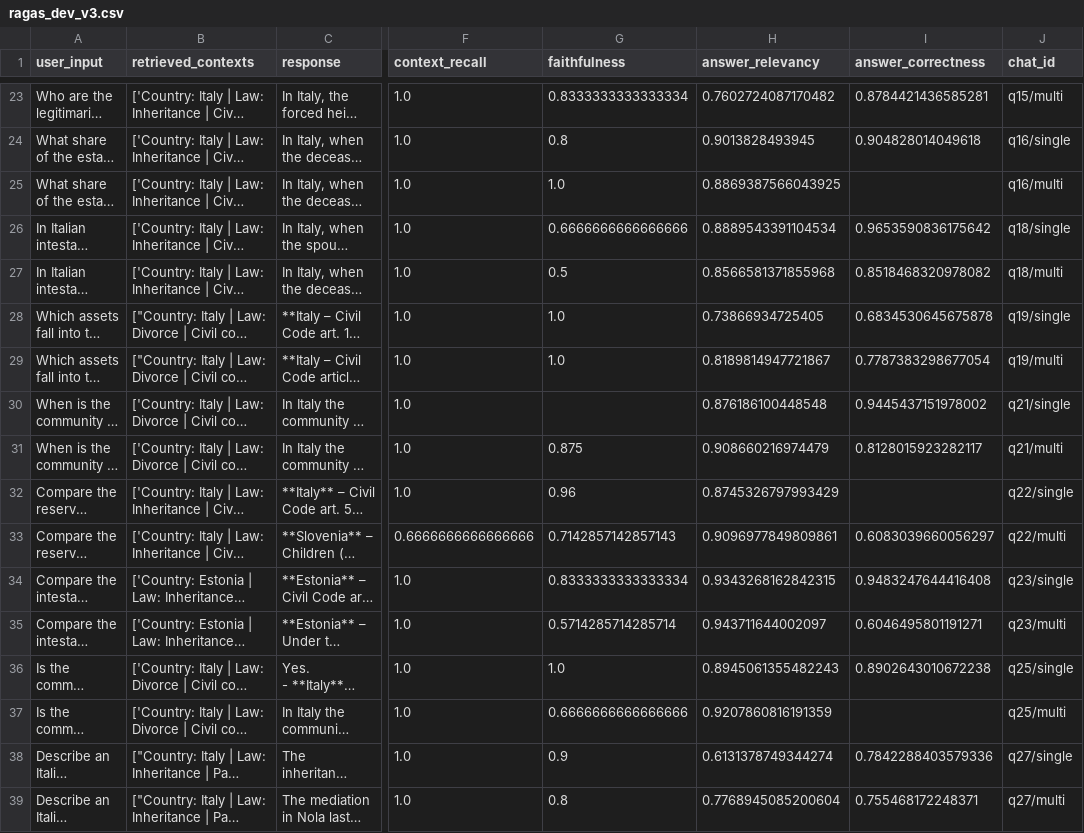
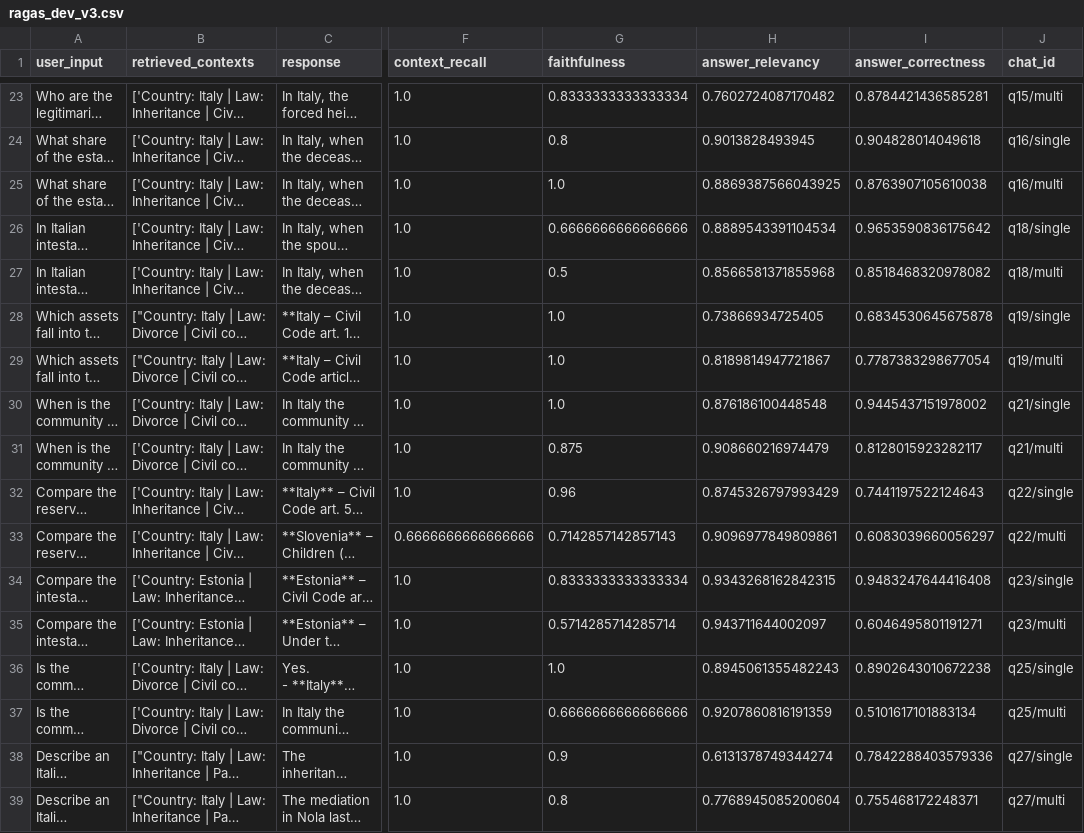
Before and after one commit to LucaPesacane/legal-rag, a CSV file: eval/results/ragas_dev_v3.csv, drawn as a sheet; only a part is shown, gaps mark what is left out; long unchanged cells end in …; the diff covers the shown part only; the diff names each change by its address in the sheet, - before the commit and + after, or states it on an @@ line.

Commit message:
Task B: each agent writes only about its country, partial answers kept unless only NO_INFO; citation format normalized

```diff
--- a/eval/results/ragas_dev_v3.csv
+++ b/eval/results/ragas_dev_v3.csv
-I25 (answer_correctness): (empty)
+I25 (answer_correctness): 0.8763907105610038
-G30 (faithfulness): (empty)
+G30 (faithfulness): 1.0
-I32 (answer_correctness): (empty)
+I32 (answer_correctness): 0.7441197522124643
-I37 (answer_correctness): (empty)
+I37 (answer_correctness): 0.5101617101883134
```
Also changed, not shown: 10 edited cells elsewhere in this file, 5 other files.
